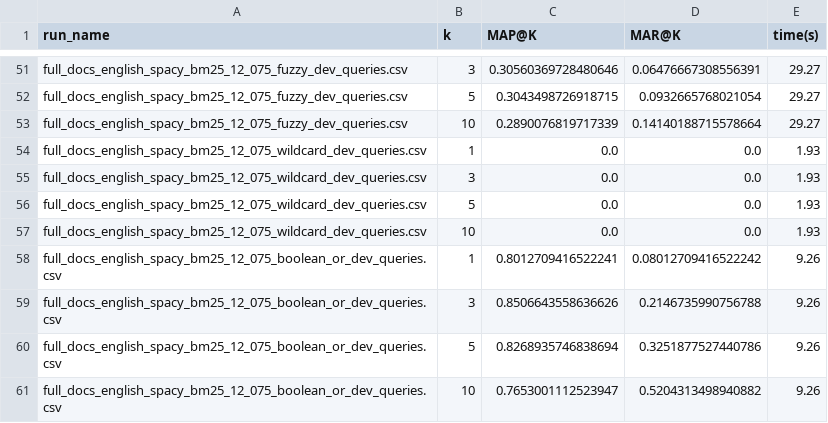
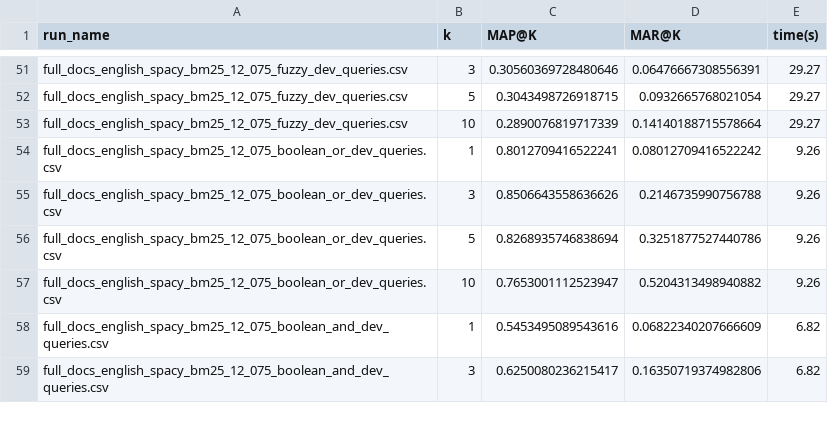
Before and after one commit to MichelDierckx/InfoRetrieval-Assignment2, a CSV file: results/evaluation/evaluation.csv, drawn as a sheet; only a part is shown, gaps mark what is left out; the shorter side is filled out with more unchanged rows; the diff names each change by its address in the sheet, - before the commit and + after, or states it on an @@ line.

Commit message:
remove unused evaluations

```diff
--- a/results/evaluation/evaluation.csv
+++ b/results/evaluation/evaluation.csv
-row 54: full_docs_english_spacy_bm25_12_075_wildcard_dev_queries.csv | 1 | 0.0 | 0.0 | 1.93
-row 55: full_docs_english_spacy_bm25_12_075_wildcard_dev_queries.csv | 3 | 0.0 | 0.0 | 1.93
-row 56: full_docs_english_spacy_bm25_12_075_wildcard_dev_queries.csv | 5 | 0.0 | 0.0 | 1.93
-row 57: full_docs_english_spacy_bm25_12_075_wildcard_dev_queries.csv | 10 | 0.0 | 0.0 | 1.93
```
